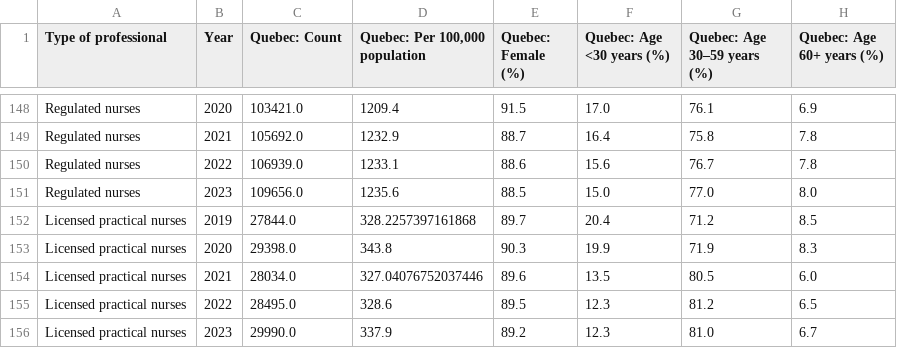
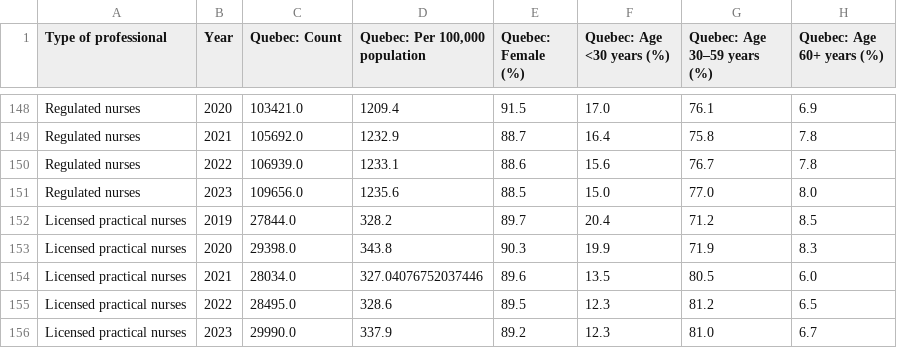
Before and after one commit to Simpcyclassy/priority-care-modeling, a CSV file: data/workforce_quebec.csv, drawn as a sheet; only a part is shown, gaps mark what is left out.

```diff
--- a/data/workforce_quebec.csv
+++ b/data/workforce_quebec.csv
@@ -151,3 +151,3 @@ Regulated nurses,2022,106939.0,1233.1,88.6,15.6,76.7,7.8
 Regulated nurses,2023,109656.0,1235.6,88.5,15.0,77.0,8.0
-Licensed practical nurses,2019,27844.0,328.2257397161868,89.7,20.4,71.2,8.5
+Licensed practical nurses,2019,27844.0,328.2,89.7,20.4,71.2,8.5
 Licensed practical nurses,2020,29398.0,343.8,90.3,19.9,71.9,8.3
```
